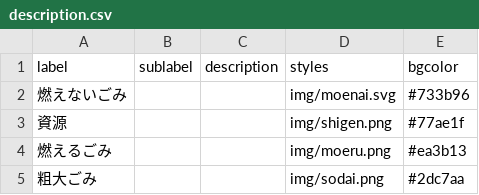
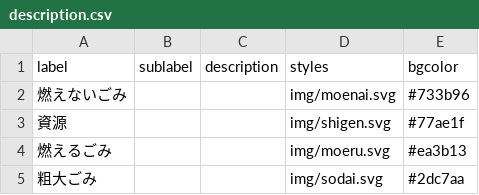
Before and after one commit to urasoe/5374, a CSV file: data/description.csv, drawn as a sheet.

```diff
--- a/data/description.csv
+++ b/data/description.csv
@@ -2,4 +2,4 @@ label,sublabel,description,styles,bgcolor
 燃えないごみ,,,img/moenai.svg,#733b96
-資源,,,img/shigen.png,#77ae1f
-燃えるごみ,,,img/moeru.png,#ea3b13
-粗大ごみ,,,img/sodai.png,#2dc7aa
+資源,,,img/shigen.svg,#77ae1f
+燃えるごみ,,,img/moeru.svg,#ea3b13
+粗大ごみ,,,img/sodai.svg,#2dc7aa
```
Also changed, not shown: 2 other files.
